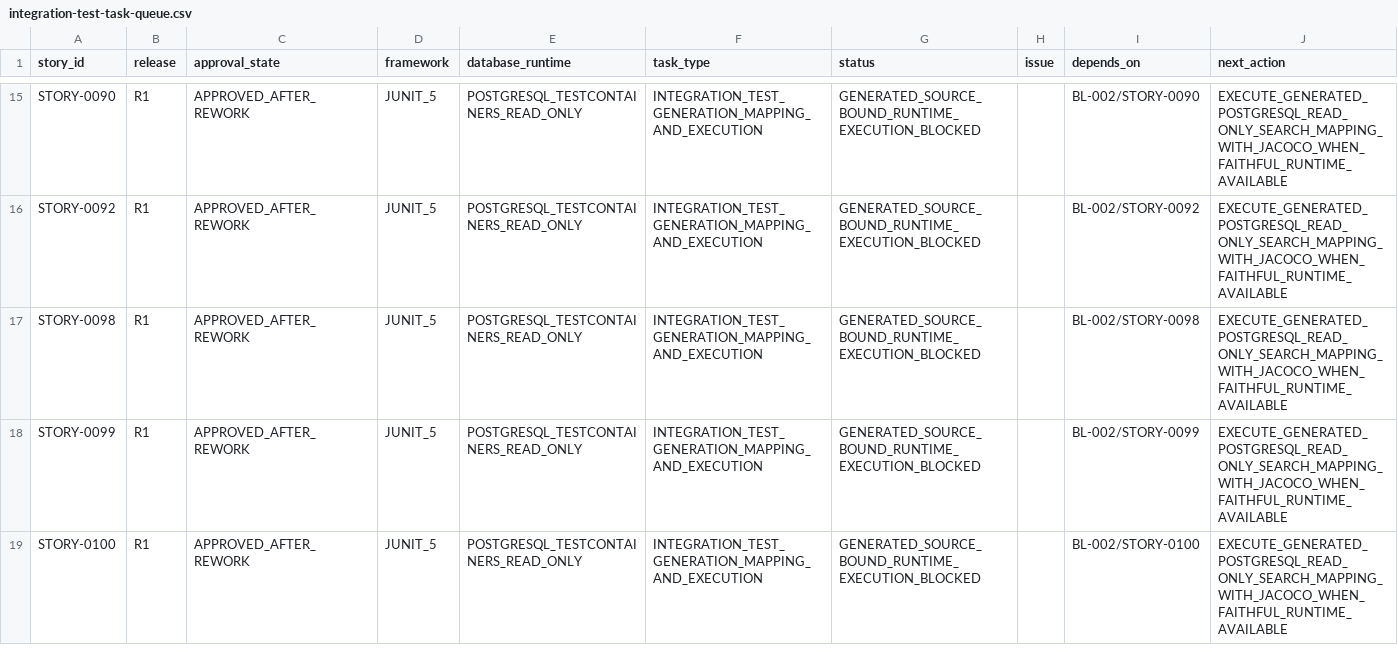
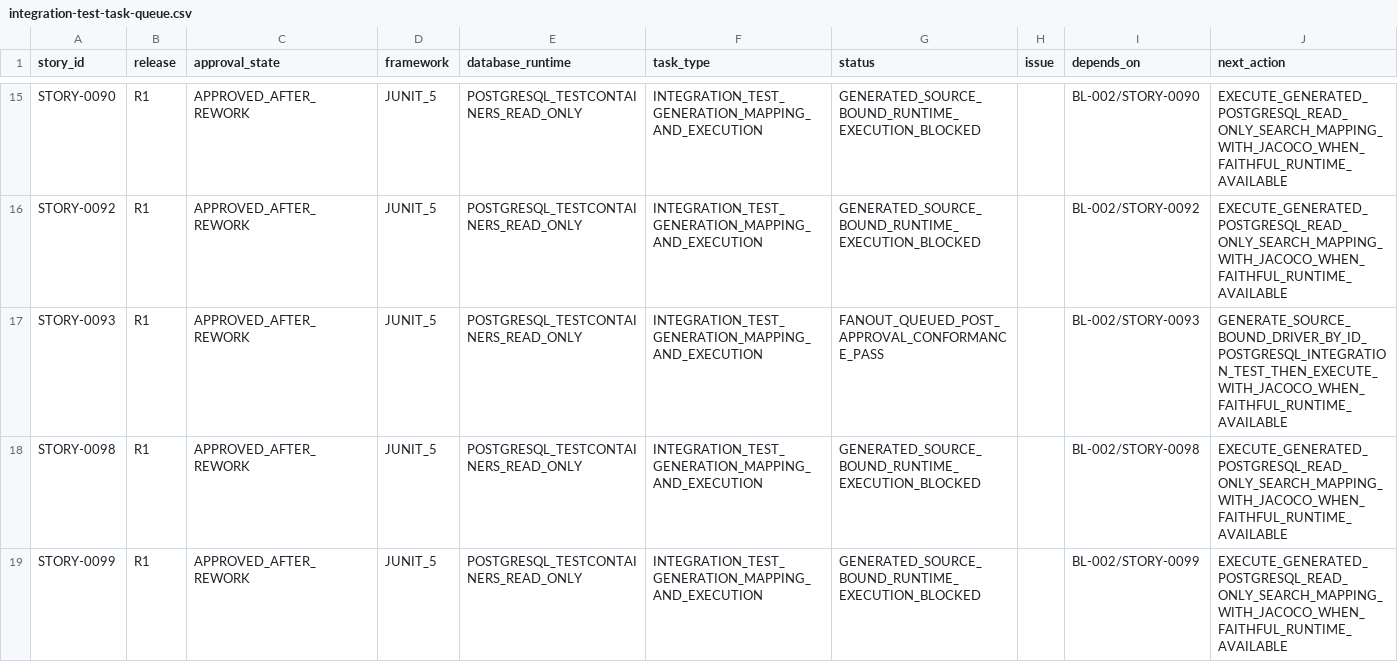
Before and after one commit to vvekselva/CylindnderManagementDependcies, a CSV file: BL-005/integration-test-task-queue.csv, drawn as a sheet; only a part is shown, gaps mark what is left out; the shorter side is filled out with more unchanged rows.

Commit message:
BL-005: fan out STORY-0093 integration-test work

```diff
--- a/BL-005/integration-test-task-queue.csv
+++ b/BL-005/integration-test-task-queue.csv
@@ -16,2 +16,3 @@ STORY-0090,R1,APPROVED_AFTER_REWORK,JUNIT_5,POSTGRESQL_TESTCONTAINERS_READ_ONLY,
 STORY-0092,R1,APPROVED_AFTER_REWORK,JUNIT_5,POSTGRESQL_TESTCONTAINERS_READ_ONLY,INTEGRATION_TEST_GENERATION_MAPPING_AND_EXECUTION,GENERATED_SOURCE_BOUND_RUNTIME_EXECUTION_BLOCKED,,BL-002/STORY-0092,EXECUTE_GENERATED_POSTGRESQL_READ_ONLY_SEARCH_MAPPING_WITH_JACOCO_WHEN_FAITHFUL_RUNTIME_AVAILABLE
+STORY-0093,R1,APPROVED_AFTER_REWORK,JUNIT_5,POSTGRESQL_TESTCONTAINERS_READ_ONLY,INTEGRATION_TEST_GENERATION_MAPPING_AND_EXECUTION,FANOUT_QUEUED_POST_APPROVAL_CONFORMANCE_PASS,,BL-002/STORY-0093,GENERATE_SOURCE_BOUND_DRIVER_BY_ID_POSTGRESQL_INTEGRATION_TEST_THEN_EXECUTE_WITH_JACOCO_WHEN_FAITHFUL_RUNTIME_AVAILABLE
 STORY-0098,R1,APPROVED_AFTER_REWORK,JUNIT_5,POSTGRESQL_TESTCONTAINERS_READ_ONLY,INTEGRATION_TEST_GENERATION_MAPPING_AND_EXECUTION,GENERATED_SOURCE_BOUND_RUNTIME_EXECUTION_BLOCKED,,BL-002/STORY-0098,EXECUTE_GENERATED_POSTGRESQL_READ_ONLY_SEARCH_MAPPING_WITH_JACOCO_WHEN_FAITHFUL_RUNTIME_AVAILABLE
```
